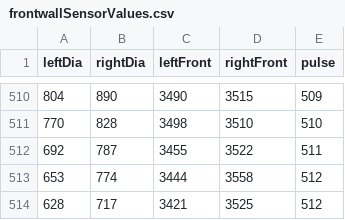
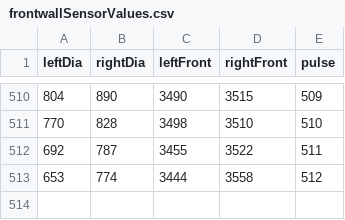
Before and after one commit to teketekere/micromouseSensor, a CSV file: inputs/frontwallSensorValues.csv, drawn as a sheet; only a part is shown, gaps mark what is left out.

```diff
--- a/inputs/frontwallSensorValues.csv
+++ b/inputs/frontwallSensorValues.csv
@@ -513,2 +513 @@ leftDia,rightDia,leftFront,rightFront,pulse
 653,774,3444,3558,512
-628,717,3421,3525,512
```
Also changed, not shown: 5 other files.
